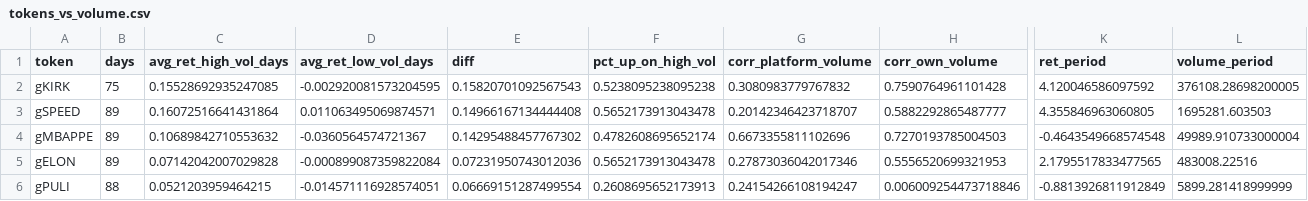
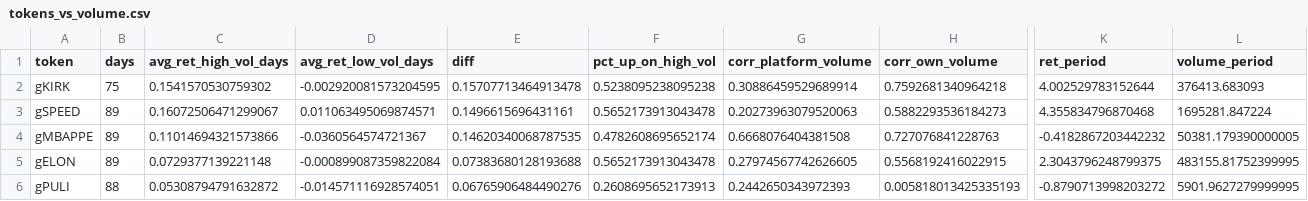
Before and after one commit to ozzyxbt/grail-analytics, a CSV file: out/tokens_vs_volume.csv, drawn as a sheet; only a part is shown, gaps mark what is left out; the diff covers the shown part only; the diff names each change by its address in the sheet, - before the commit and + after, or states it on an @@ line.

```diff
--- a/out/tokens_vs_volume.csv
+++ b/out/tokens_vs_volume.csv
-C2 (avg_ret_high_vol_days): 0.15528692935247085
+C2 (avg_ret_high_vol_days): 0.1541570530759302
-E2 (diff): 0.15820701092567543
+E2 (diff): 0.15707713464913478
-G2 (corr_platform_volume): 0.3080983779767832
+G2 (corr_platform_volume): 0.30886459529689914
-H2 (corr_own_volume): 0.7590764961101428
+H2 (corr_own_volume): 0.7592681340964218
-K2 (ret_period): 4.120046586097592
+K2 (ret_period): 4.002529783152644
-L2 (volume_period): 376108.28698200005
+L2 (volume_period): 376413.683093
-C3 (avg_ret_high_vol_days): 0.16072516641431864
+C3 (avg_ret_high_vol_days): 0.16072506471299067
-E3 (diff): 0.14966167134444408
+E3 (diff): 0.1496615696431161
-G3 (corr_platform_volume): 0.20142346423718707
+G3 (corr_platform_volume): 0.20273963079520063
-H3 (corr_own_volume): 0.5882292865487777
+H3 (corr_own_volume): 0.5882293536184273
-K3 (ret_period): 4.355846963060805
+K3 (ret_period): 4.355834796870468
-L3 (volume_period): 1695281.603503
+L3 (volume_period): 1695281.847224
-C4 (avg_ret_high_vol_days): 0.10689842710553632
+C4 (avg_ret_high_vol_days): 0.11014694321573866
-E4 (diff): 0.14295488457767302
+E4 (diff): 0.14620340068787535
-G4 (corr_platform_volume): 0.6673355811102696
+G4 (corr_platform_volume): 0.6668076404381508
-H4 (corr_own_volume): 0.7270193785004503
+H4 (corr_own_volume): 0.727076841228763
-K4 (ret_period): -0.4643549668574548
+K4 (ret_period): -0.4182867203442232
-L4 (volume_period): 49989.910733000004
+L4 (volume_period): 50381.179390000005
-C5 (avg_ret_high_vol_days): 0.07142042007029828
+C5 (avg_ret_high_vol_days): 0.0729377139221148
-E5 (diff): 0.07231950743012036
+E5 (diff): 0.07383680128193688
-G5 (corr_platform_volume): 0.27873036042017346
+G5 (corr_platform_volume): 0.27974567742626605
-H5 (corr_own_volume): 0.5556520699321953
+H5 (corr_own_volume): 0.5568192416022915
-K5 (ret_period): 2.1795517833477565
+K5 (ret_period): 2.3043796248799375
-L5 (volume_period): 483008.22516
+L5 (volume_period): 483155.81752399995
-C6 (avg_ret_high_vol_days): 0.0521203959464215
+C6 (avg_ret_high_vol_days): 0.05308794791632872
-E6 (diff): 0.06669151287499554
+E6 (diff): 0.06765906484490276
-G6 (corr_platform_volume): 0.24154266108194247
+G6 (corr_platform_volume): 0.2442650343972393
-H6 (corr_own_volume): 0.006009254473718846
+H6 (corr_own_volume): 0.005818013425335193
-K6 (ret_period): -0.8813926811912849
+K6 (ret_period): -0.8790713998203272
-L6 (volume_period): 5899.281418999999
+L6 (volume_period): 5901.9627279999995
```
Also changed, not shown: 3 added rows, 3 removed rows and 38 edited cells elsewhere in this file, out/exclusive_mint_cohorts.csv, out/grailist.csv, 18 other files.
